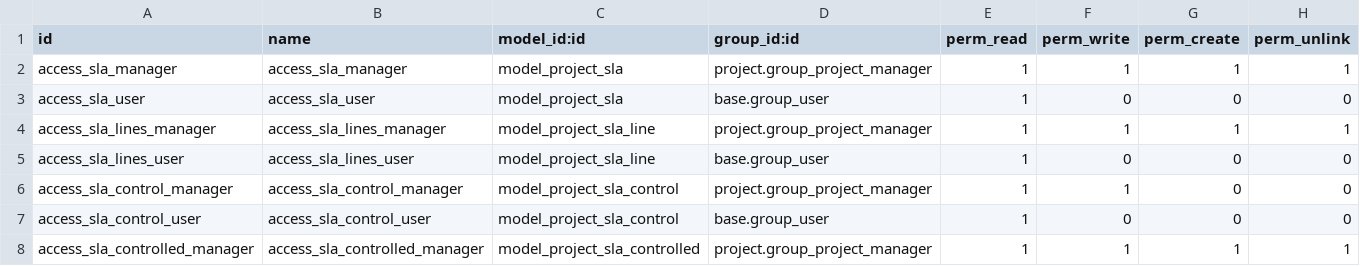
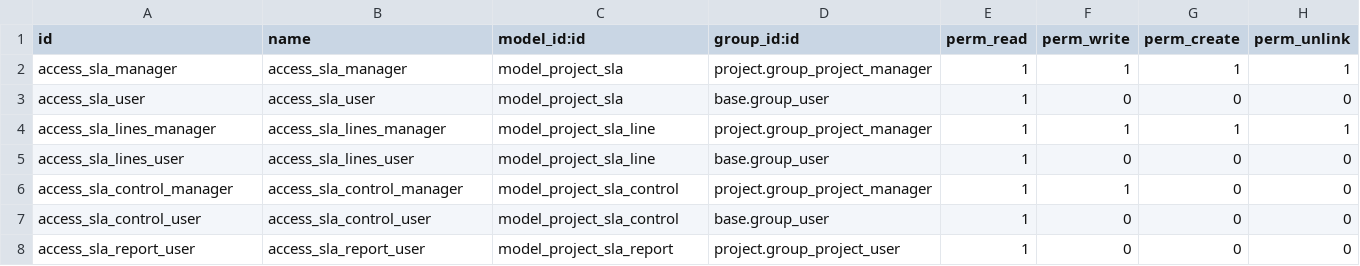
Before and after one commit to lertech/extra-addons, a CSV file: project_sla/security/ir.model.access.csv, drawn as a sheet; removed rows and columns are numbered as before the commit, all else as after; the diff names each change by its address in the sheet, - before the commit and + after, or states it on an @@ line.

Commit message:
[REF] migrate odoo v8 module project sla

```diff
--- a/project_sla/security/ir.model.access.csv
+++ b/project_sla/security/ir.model.access.csv
-row 8: access_sla_controlled_manager | access_sla_controlled_manager | model_project_sla_controlled | project.group_project_manager | 1 | 1 | 1 | 1
+row 8: access_sla_report_user | access_sla_report_user | model_project_sla_report | project.group_project_user | 1 | 0 | 0 | 0
```
Also changed, not shown: 52 other files.
